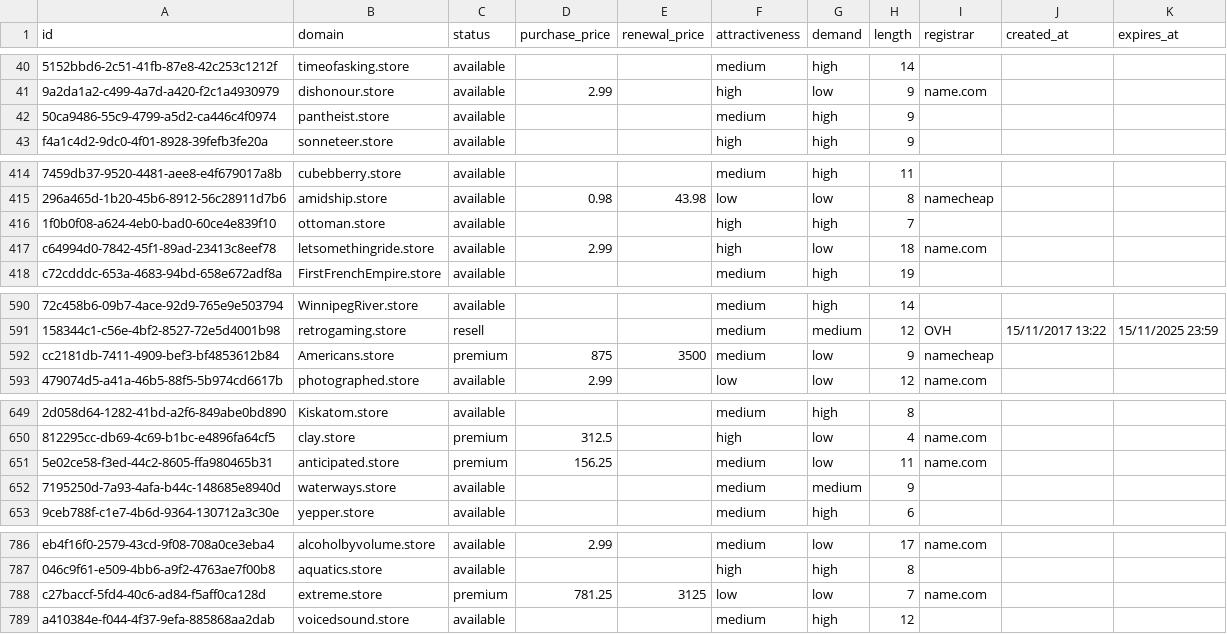
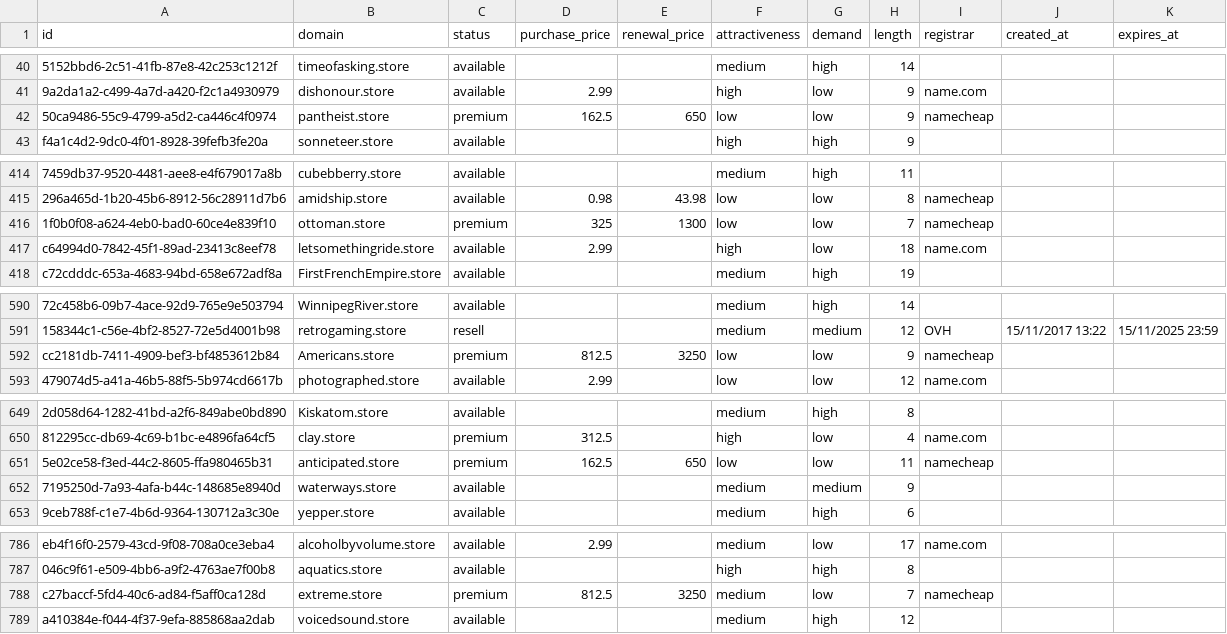
Before and after one commit to UniqueDomains/store-oneword-domains, a CSV file: store.csv, drawn as a sheet; only a part is shown, gaps mark what is left out; the diff covers the shown part only; the diff names each change by its address in the sheet, - before the commit and + after, or states it on an @@ line.

Commit message:
Domains update

```diff
--- a/store.csv
+++ b/store.csv
-C42 (status): available
+C42 (status): premium
-D42 (purchase_price): (empty)
+D42 (purchase_price): 162.5
-E42 (renewal_price): (empty)
+E42 (renewal_price): 650
-F42 (attractiveness): medium
+F42 (attractiveness): low
-G42 (demand): high
+G42 (demand): low
-I42 (registrar): (empty)
+I42 (registrar): namecheap
-C416 (status): available
+C416 (status): premium
-D416 (purchase_price): (empty)
+D416 (purchase_price): 325
-E416 (renewal_price): (empty)
+E416 (renewal_price): 1300
-F416 (attractiveness): high
+F416 (attractiveness): low
-G416 (demand): high
+G416 (demand): low
-I416 (registrar): (empty)
+I416 (registrar): namecheap
-D592 (purchase_price): 875
+D592 (purchase_price): 812.5
-E592 (renewal_price): 3500
+E592 (renewal_price): 3250
-F592 (attractiveness): medium
+F592 (attractiveness): low
-D651 (purchase_price): 156.25
+D651 (purchase_price): 162.5
-E651 (renewal_price): (empty)
+E651 (renewal_price): 650
-F651 (attractiveness): medium
+F651 (attractiveness): low
-I651 (registrar): name.com
+I651 (registrar): namecheap
-D788 (purchase_price): 781.25
+D788 (purchase_price): 812.5
-E788 (renewal_price): 3125
+E788 (renewal_price): 3250
-F788 (attractiveness): low
+F788 (attractiveness): medium
-I788 (registrar): name.com
+I788 (registrar): namecheap
```
Also changed, not shown: 1 edited cell elsewhere in this file, 4 other files.
